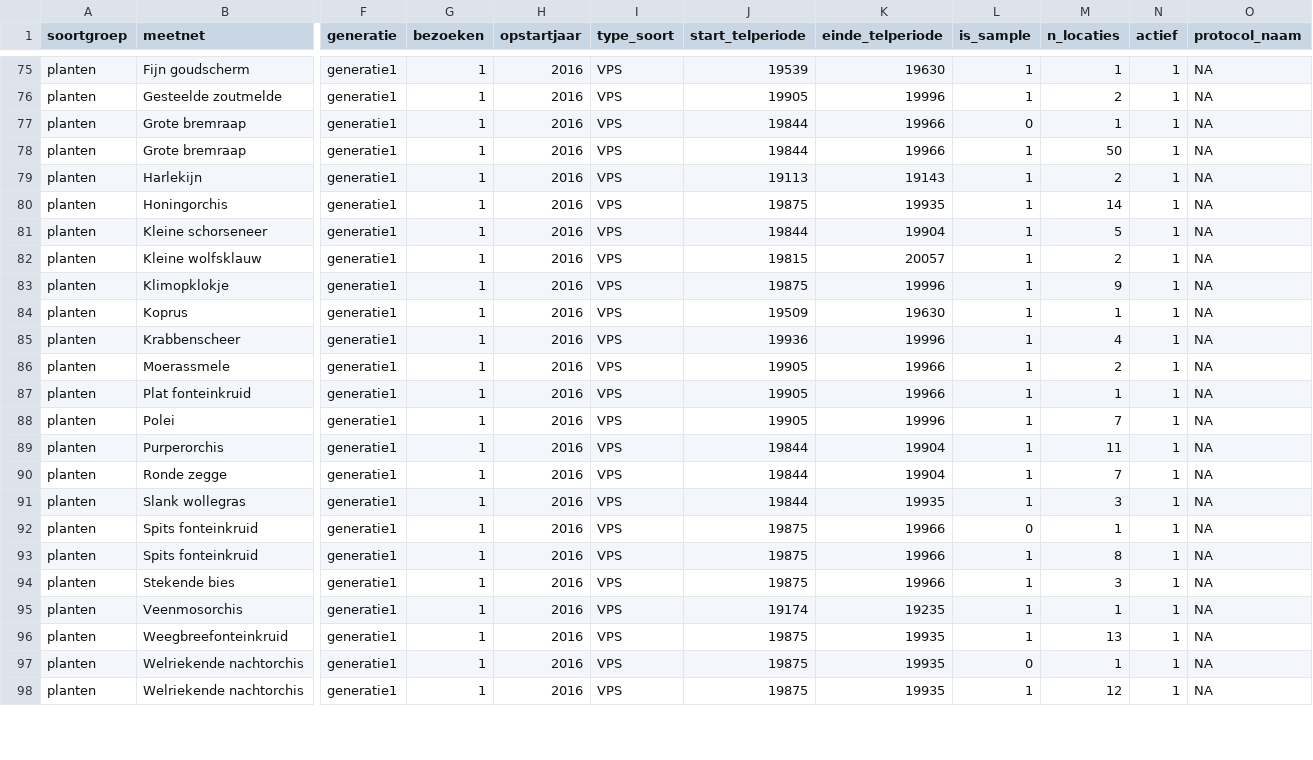
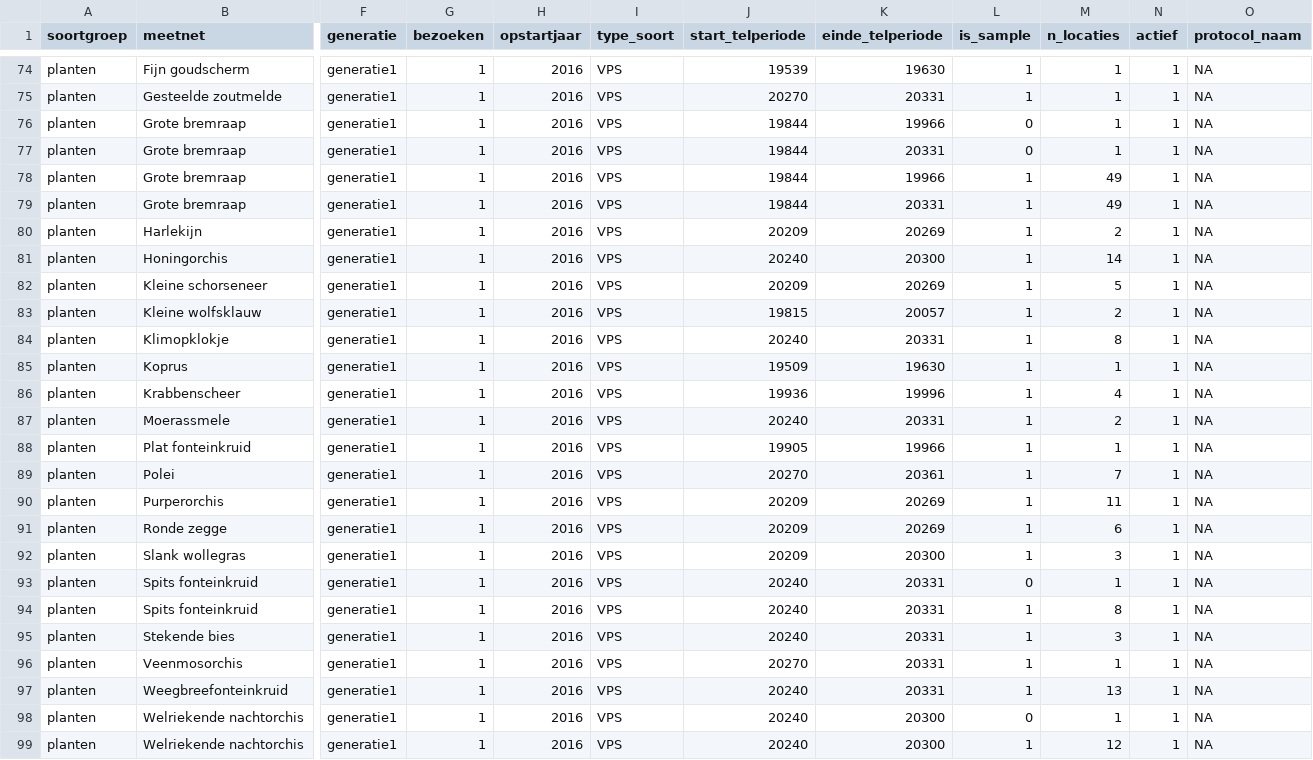
Before and after one commit to inbo/soortenmeetnetten-queries, a TSV file: metadata/meetnetkarakteristieken.tsv, drawn as a sheet; only a part is shown, gaps mark what is left out; addresses are those after the commit; rows hold the shown columns only; the diff covers the shown part only; the diff names each change by its address in the sheet, - before the commit and + after, or states it on an @@ line.

```diff
--- a/metadata/meetnetkarakteristieken.tsv
+++ b/metadata/meetnetkarakteristieken.tsv
-J75 (start_telperiode): 19905
+J75 (start_telperiode): 20270
-K75 (einde_telperiode): 19996
+K75 (einde_telperiode): 20331
-M75 (n_locaties): 2
+M75 (n_locaties): 1
+row 77: planten | Grote bremraap | generatie1 | 1 | 2016 | VPS | 19844 | 20331 | 0 | 1 | 1 | NA
-M78 (n_locaties): 50
+M78 (n_locaties): 49
+row 79: planten | Grote bremraap | generatie1 | 1 | 2016 | VPS | 19844 | 20331 | 1 | 49 | 1 | NA
-J80 (start_telperiode): 19113
+J80 (start_telperiode): 20209
-K80 (einde_telperiode): 19143
+K80 (einde_telperiode): 20269
-J81 (start_telperiode): 19875
+J81 (start_telperiode): 20240
-K81 (einde_telperiode): 19935
+K81 (einde_telperiode): 20300
-J82 (start_telperiode): 19844
+J82 (start_telperiode): 20209
-K82 (einde_telperiode): 19904
+K82 (einde_telperiode): 20269
-J84 (start_telperiode): 19875
+J84 (start_telperiode): 20240
-K84 (einde_telperiode): 19996
+K84 (einde_telperiode): 20331
-M84 (n_locaties): 9
+M84 (n_locaties): 8
-J87 (start_telperiode): 19905
+J87 (start_telperiode): 20240
-K87 (einde_telperiode): 19966
+K87 (einde_telperiode): 20331
-J89 (start_telperiode): 19905
+J89 (start_telperiode): 20270
-K89 (einde_telperiode): 19996
+K89 (einde_telperiode): 20361
-J90:J92 (start_telperiode): 19844
+J90:J92 (start_telperiode): 20209
-K90:K91 (einde_telperiode): 19904
+K90:K91 (einde_telperiode): 20269
-M91 (n_locaties): 7
+M91 (n_locaties): 6
-K92 (einde_telperiode): 19935
+K92 (einde_telperiode): 20300
-J93:J95 (start_telperiode): 19875
+J93:J95 (start_telperiode): 20240
-K93:K95 (einde_telperiode): 19966
+K93:K95 (einde_telperiode): 20331
-J96 (start_telperiode): 19174
+J96 (start_telperiode): 20270
-K96 (einde_telperiode): 19235
+K96 (einde_telperiode): 20331
-J97:J99 (start_telperiode): 19875
+J97:J99 (start_telperiode): 20240
-K97 (einde_telperiode): 19935
+K97 (einde_telperiode): 20331
-K98:K99 (einde_telperiode): 19935
+K98:K99 (einde_telperiode): 20300
```
Also changed, not shown: 2 added rows, 3 removed rows and 55 edited cells elsewhere in this file, metadata/meetnetkarakteristieken.csv, 1 other file.
